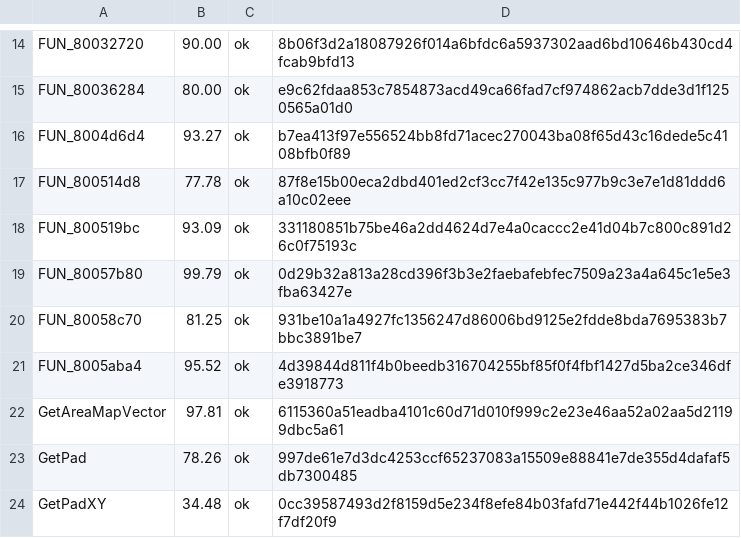
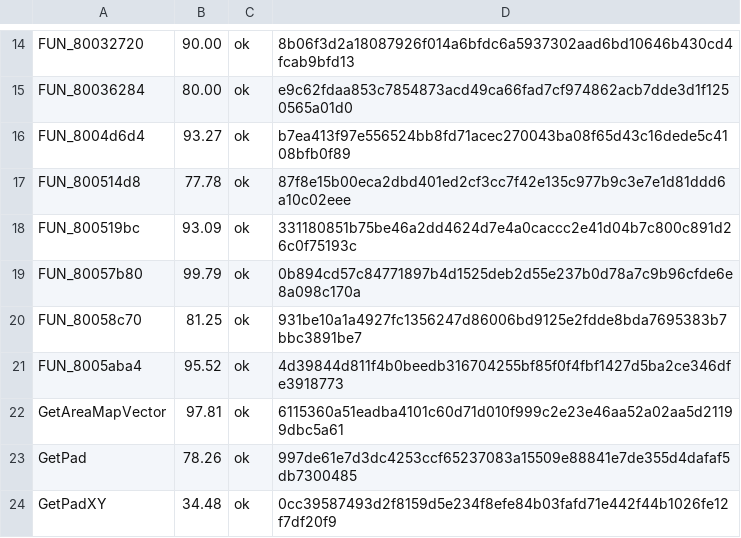
Before and after one commit to Fuuzetsu/tenchu-decomp, a TSV file: config/fuzzy.main.exe.tsv, drawn as a sheet; only a part is shown, gaps mark what is left out.

```diff
--- a/config/fuzzy.main.exe.tsv
+++ b/config/fuzzy.main.exe.tsv
@@ -18,3 +18,3 @@ FUN_800514d8	77.78	ok	87f8e15b00eca2dbd401ed2cf3cc7f42e135c977b9c3e7e1d81ddd6a10
 FUN_800519bc	93.09	ok	331180851b75be46a2dd4624d7e4a0caccc2e41d04b7c800c891d26c0f75193c
-FUN_80057b80	99.79	ok	0d29b32a813a28cd396f3b3e2faebafebfec7509a23a4a645c1e5e3fba63427e
+FUN_80057b80	99.79	ok	0b894cd57c84771897b4d1525deb2d55e237b0d78a7c9b96cfde6e8a098c170a
 FUN_80058c70	81.25	ok	931be10a1a4927fc1356247d86006bd9125e2fdde8bda7695383b7bbc3891be7
```
Also changed, not shown: 3 other files.
